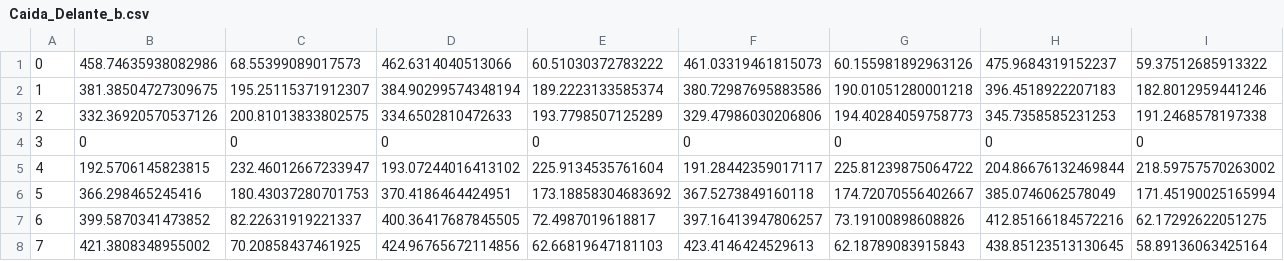
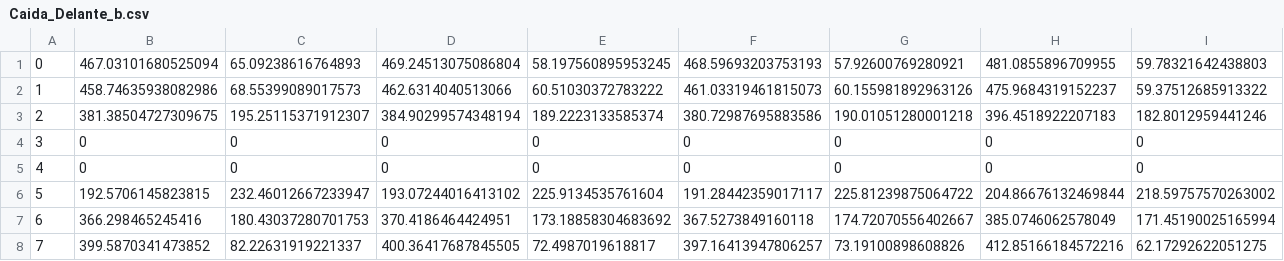
Before and after one commit to BSolarV/dojocam, a CSV file: ExtractingData/models-data/Caida_Delante_b.csv, drawn as a sheet; only a part is shown; removed rows and columns are numbered as before the commit, all else as after; rows hold the shown columns only; the diff names each change by its address in the sheet, - before the commit and + after, or states it on an @@ line.

```diff
--- a/ExtractingData/models-data/Caida_Delante_b.csv
+++ b/ExtractingData/models-data/Caida_Delante_b.csv
+row 1: 0 | 467.03101680525094 | 65.09238616764893 | 469.24513075086804 | 58.197560895953245 | 468.59693203753193 | 57.92600769280921 | 481.0855896709955 | 59.78321642438803
-A2: 0
+A2: 1
-A3: 1
+A3: 2
-row 3: 2 | 332.36920570537126 | 200.81013833802575 | 334.6502810472633 | 193.7798507125289 | 329.47986030206806 | 194.40284059758773 | 345.7358585231253 | 191.2468578197338
+row 5: 4 | 0 | 0 | 0 | 0 | 0 | 0 | 0 | 0
-A6: 4
+A6: 5
-A7: 5
+A7: 6
-A8: 6
+A8: 7
-row 8: 7 | 421.3808348955002 | 70.20858437461925 | 424.96765672114856 | 62.66819647181103 | 423.4146424529613 | 62.18789083915843 | 438.85123513130645 | 58.89136063425164
```
Also changed, not shown: ExtractingData/models-data/Caida_Atras_B.csv, ExtractingData/models-data/Defensa_Codazo_Delante_M_S.csv, 12 other files.
